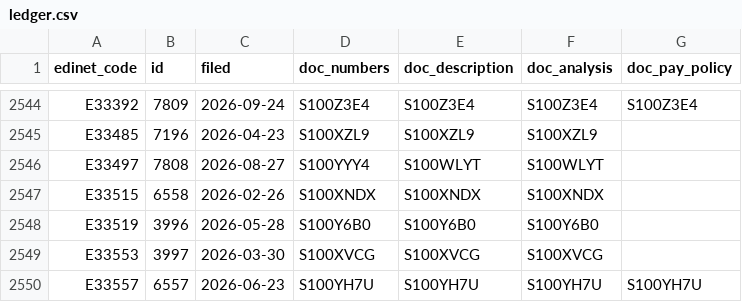
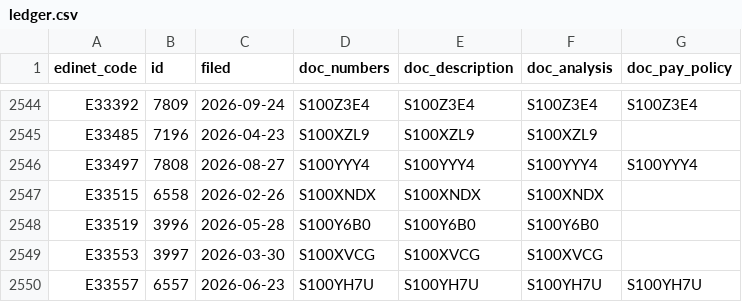
Before and after one commit to varmil/nenshu, a CSV file: pipeline/data/ledger.csv, drawn as a sheet; only a part is shown, gaps mark what is left out.

```diff
--- a/pipeline/data/ledger.csv
+++ b/pipeline/data/ledger.csv
@@ -2545,3 +2545,3 @@ E33392,7809,2026-09-24,S100Z3E4,S100Z3E4,S100Z3E4,S100Z3E4
 E33485,7196,2026-04-23,S100XZL9,S100XZL9,S100XZL9,
-E33497,7808,2026-08-27,S100YYY4,S100WLYT,S100WLYT,
+E33497,7808,2026-08-27,S100YYY4,S100YYY4,S100YYY4,S100YYY4
 E33515,6558,2026-02-26,S100XNDX,S100XNDX,S100XNDX,
```
Also changed, not shown: 1 other file.
